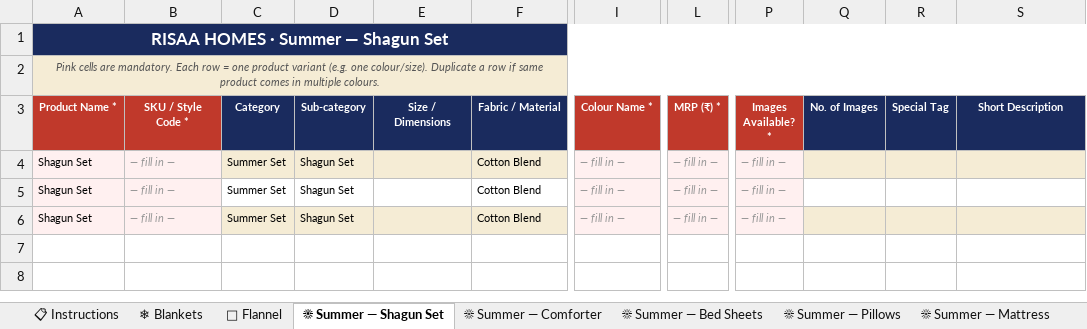
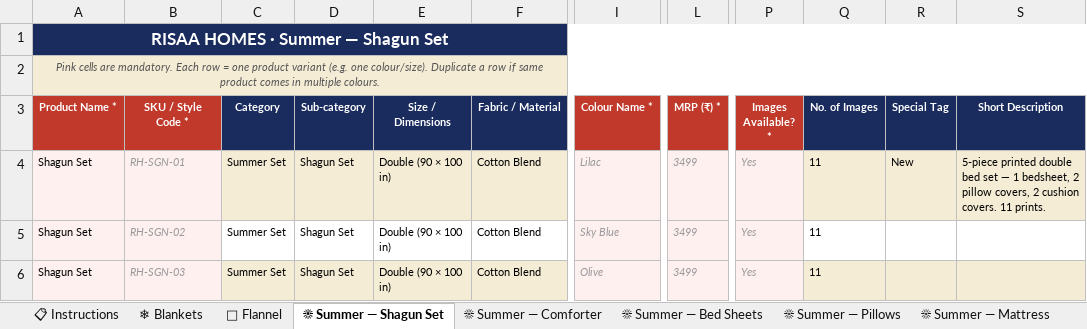
Before and after one commit to parthgeek/Risaa-homes, an Excel workbook: Risaa_Homes_Product_Listing_Template.xlsx, sheet ☀ Summer — Shagun Set, drawn as a sheet; only a part is shown, gaps mark what is left out; values as stored, in another font and other column widths than the file's, no borders; the diff names each change by its address in the sheet, - before the commit and + after, or states it on an @@ line.

```diff
--- a/Risaa_Homes_Product_Listing_Template.xlsx (sheet ☀ Summer — Shagun Set)
+++ b/Risaa_Homes_Product_Listing_Template.xlsx (sheet ☀ Summer — Shagun Set)
-B4 (SKU / Style Code *): — fill in —
+B4 (SKU / Style Code *): RH-SGN-01
-E4:E6 (Size / Dimensions): (empty)
+E4:E6 (Size / Dimensions): Double (90 × 100 in)
-I4 (Colour Name *): — fill in —
+I4 (Colour Name *): Lilac
-L4:L6 (MRP (₹) *): — fill in —
+L4:L6 (MRP (₹) *): 3499
-P4:P6 (Images Available? *): — fill in —
+P4:P6 (Images Available? *): Yes
-Q4:Q6 (No. of Images): (empty)
+Q4:Q6 (No. of Images): 11
-R4 (Special Tag): (empty)
+R4 (Special Tag): New
-S4 (Short Description): (empty)
+S4 (Short Description): 5-piece printed double bed set — 1 bedsheet, 2 pillow covers, 2 cushion covers. 11 prints.
-B5 (SKU / Style Code *): — fill in —
+B5 (SKU / Style Code *): RH-SGN-02
-I5 (Colour Name *): — fill in —
+I5 (Colour Name *): Sky Blue
-B6 (SKU / Style Code *): — fill in —
+B6 (SKU / Style Code *): RH-SGN-03
-I6 (Colour Name *): — fill in —
+I6 (Colour Name *): Olive
```
Also changed, not shown: sheet 🌨 Winter Comforter, sheet ☀ Summer — Pillows, sheet ☀ Summer — Bed Sheets, sheet 🧣 Flannel, sheet ☀ Summer — Mattress, sheet ❄ Blankets, 1 more sheet, 36 other files.
